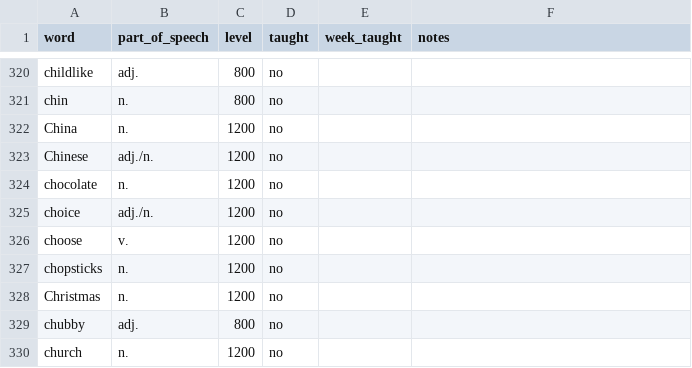
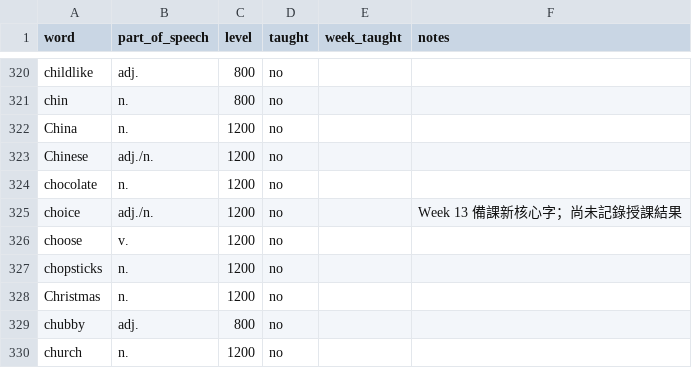
Before and after one commit to egger-meow/eng-tutor, a CSV file: vocab-master-2000.csv, drawn as a sheet; only a part is shown, gaps mark what is left out.

```diff
--- a/vocab-master-2000.csv
+++ b/vocab-master-2000.csv
@@ -324,3 +324,3 @@ Chinese,adj./n.,1200,no,,
 chocolate,n.,1200,no,,
-choice,adj./n.,1200,no,,
+choice,adj./n.,1200,no,,Week 13 備課新核心字；尚未記錄授課結果
 choose,v.,1200,no,,
```
Also changed, not shown: grammar-master.csv, weekly-index.csv, 6 other files.
